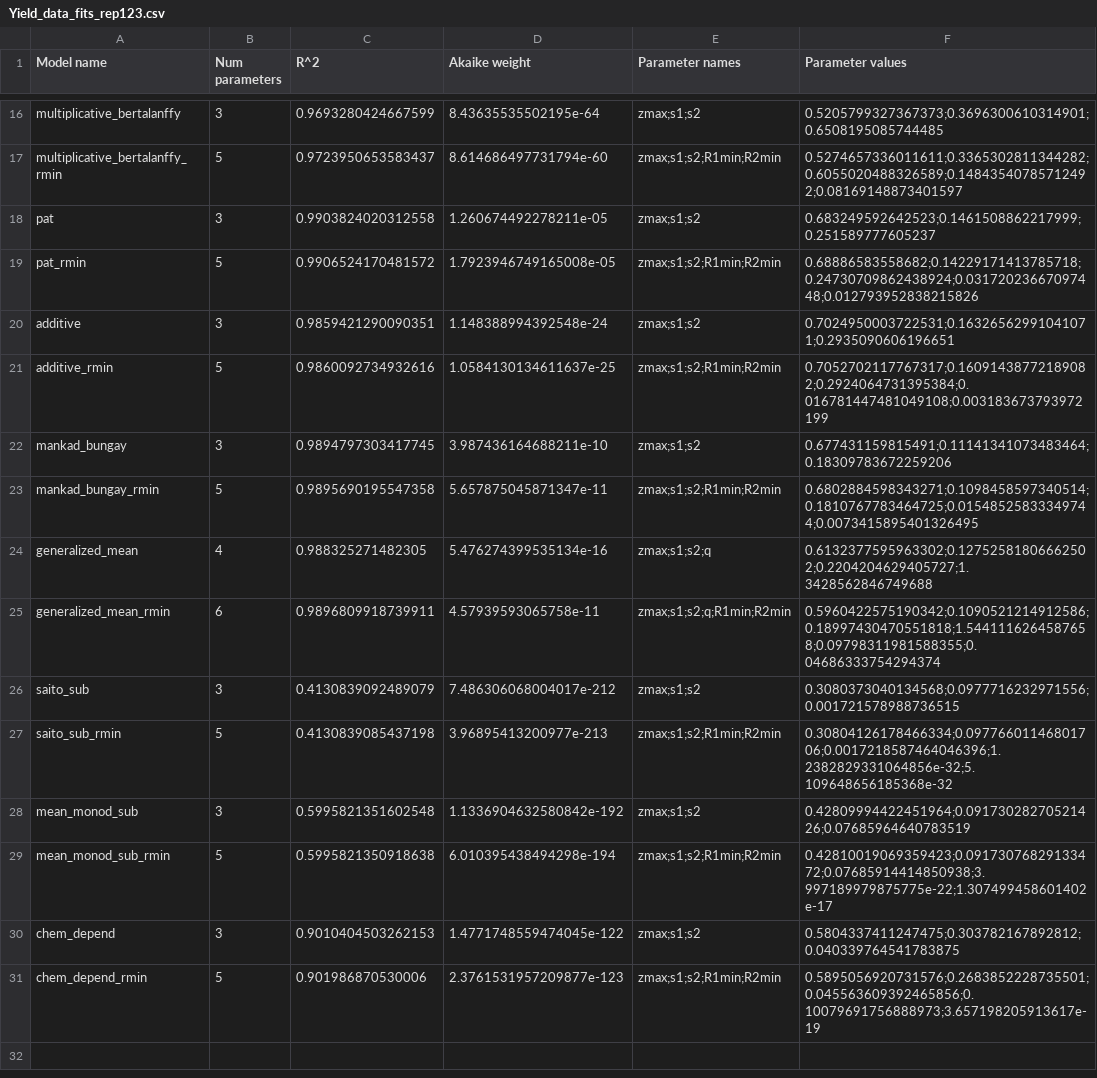
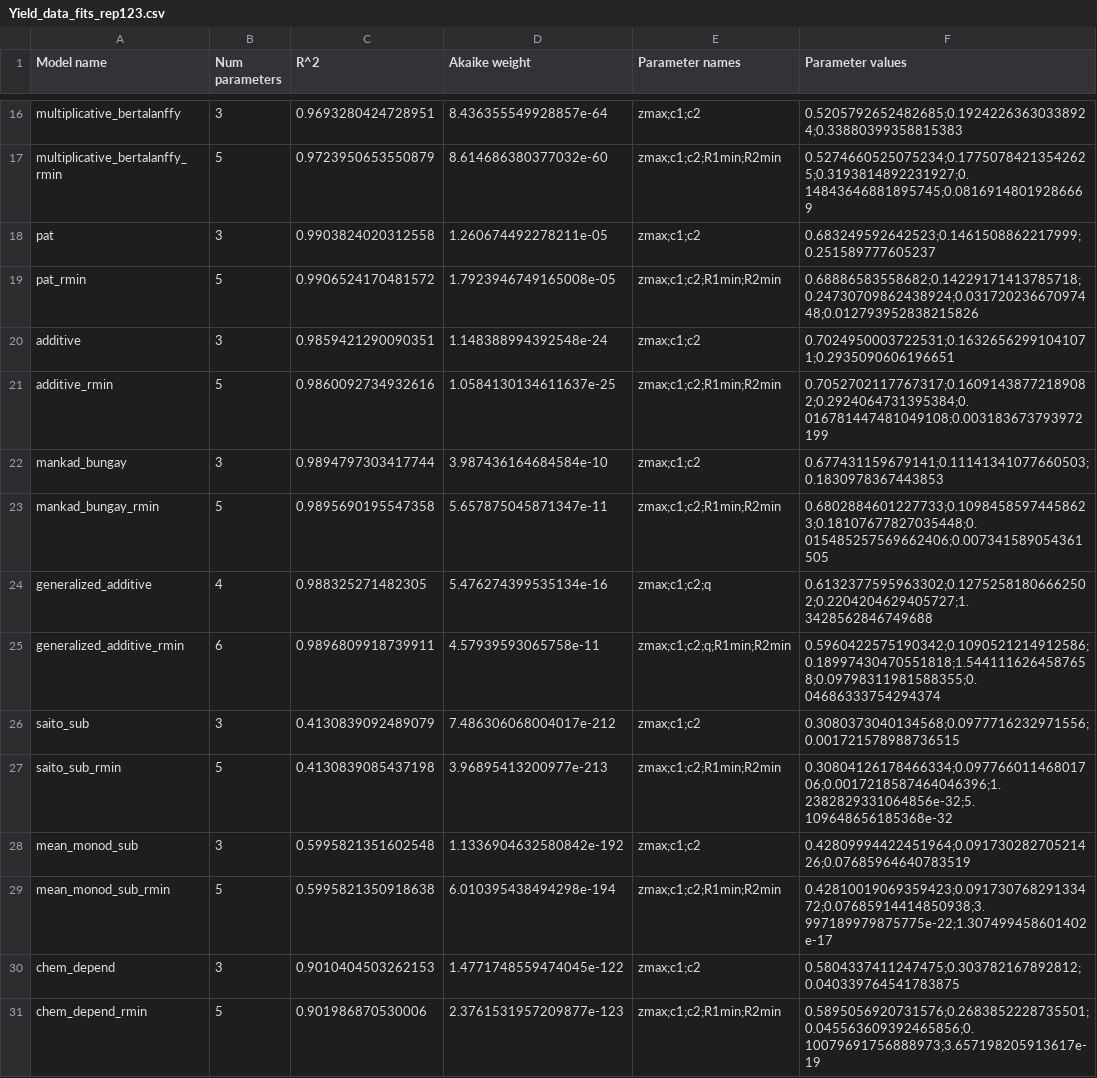
Before and after one commit to proteoceanLab/Heldetal2024_Nutrient_Colimitation_Theory, a CSV file: Data/Yield_data_fits_rep123.csv, drawn as a sheet; only a part is shown, gaps mark what is left out; the diff covers the shown part only; the diff names each change by its address in the sheet, - before the commit and + after, or states it on an @@ line.

```diff
--- a/Data/Yield_data_fits_rep123.csv
+++ b/Data/Yield_data_fits_rep123.csv
-C16 (R^2): 0.9693280424667599
+C16 (R^2): 0.9693280424728951
-D16 (Akaike weight): 8.43635535502195e-64
+D16 (Akaike weight): 8.436355549928857e-64
-E16 (Parameter names): zmax;s1;s2
+E16 (Parameter names): zmax;c1;c2
-F16 (Parameter values): 0.5205799327367373;0.3696300610314901;0.6508195085744485
+F16 (Parameter values): 0.5205792652482685;0.19242263630338924;0.33880399358815383
-C17 (R^2): 0.9723950653583437
+C17 (R^2): 0.9723950653550879
-D17 (Akaike weight): 8.614686497731794e-60
+D17 (Akaike weight): 8.614686380377032e-60
-E17 (Parameter names): zmax;s1;s2;R1min;R2min
+E17 (Parameter names): zmax;c1;c2;R1min;R2min
-F17 (Parameter values): 0.5274657336011611;0.3365302811344282;0.6055020488326589;0.14843540785712492;0.08169148873401597
+F17 (Parameter values): 0.5274660525075234;0.17750784213542625;0.3193814892231927;0.14843646881895745;0.08169148019286669
-E18 (Parameter names): zmax;s1;s2
+E18 (Parameter names): zmax;c1;c2
-E19 (Parameter names): zmax;s1;s2;R1min;R2min
+E19 (Parameter names): zmax;c1;c2;R1min;R2min
-E20 (Parameter names): zmax;s1;s2
+E20 (Parameter names): zmax;c1;c2
-E21 (Parameter names): zmax;s1;s2;R1min;R2min
+E21 (Parameter names): zmax;c1;c2;R1min;R2min
-C22 (R^2): 0.9894797303417745
+C22 (R^2): 0.9894797303417744
-D22 (Akaike weight): 3.987436164688211e-10
+D22 (Akaike weight): 3.987436164684584e-10
-E22 (Parameter names): zmax;s1;s2
+E22 (Parameter names): zmax;c1;c2
-F22 (Parameter values): 0.677431159815491;0.11141341073483464;0.18309783672259206
+F22 (Parameter values): 0.677431159679141;0.11141341077660503;0.1830978367443853
-E23 (Parameter names): zmax;s1;s2;R1min;R2min
+E23 (Parameter names): zmax;c1;c2;R1min;R2min
-F23 (Parameter values): 0.6802884598343271;0.1098458597340514;0.1810767783464725;0.01548525833349744;0.0073415895401326495
+F23 (Parameter values): 0.6802884601227733;0.10984585974458623;0.18107677827035448;0.015485257569662406;0.007341589054361505
-A24 (Model name): generalized_mean
+A24 (Model name): generalized_additive
-E24 (Parameter names): zmax;s1;s2;q
+E24 (Parameter names): zmax;c1;c2;q
-A25 (Model name): generalized_mean_rmin
+A25 (Model name): generalized_additive_rmin
-E25 (Parameter names): zmax;s1;s2;q;R1min;R2min
+E25 (Parameter names): zmax;c1;c2;q;R1min;R2min
-E26 (Parameter names): zmax;s1;s2
+E26 (Parameter names): zmax;c1;c2
-E27 (Parameter names): zmax;s1;s2;R1min;R2min
+E27 (Parameter names): zmax;c1;c2;R1min;R2min
-E28 (Parameter names): zmax;s1;s2
+E28 (Parameter names): zmax;c1;c2
-E29 (Parameter names): zmax;s1;s2;R1min;R2min
+E29 (Parameter names): zmax;c1;c2;R1min;R2min
-E30 (Parameter names): zmax;s1;s2
+E30 (Parameter names): zmax;c1;c2
-E31 (Parameter names): zmax;s1;s2;R1min;R2min
+E31 (Parameter names): zmax;c1;c2;R1min;R2min
```
Also changed, not shown: 32 edited cells elsewhere in this file, Data/Yield_bootstraps_fits.csv, Data/Yield_data_fits_rep1.csv, 2 other files.
